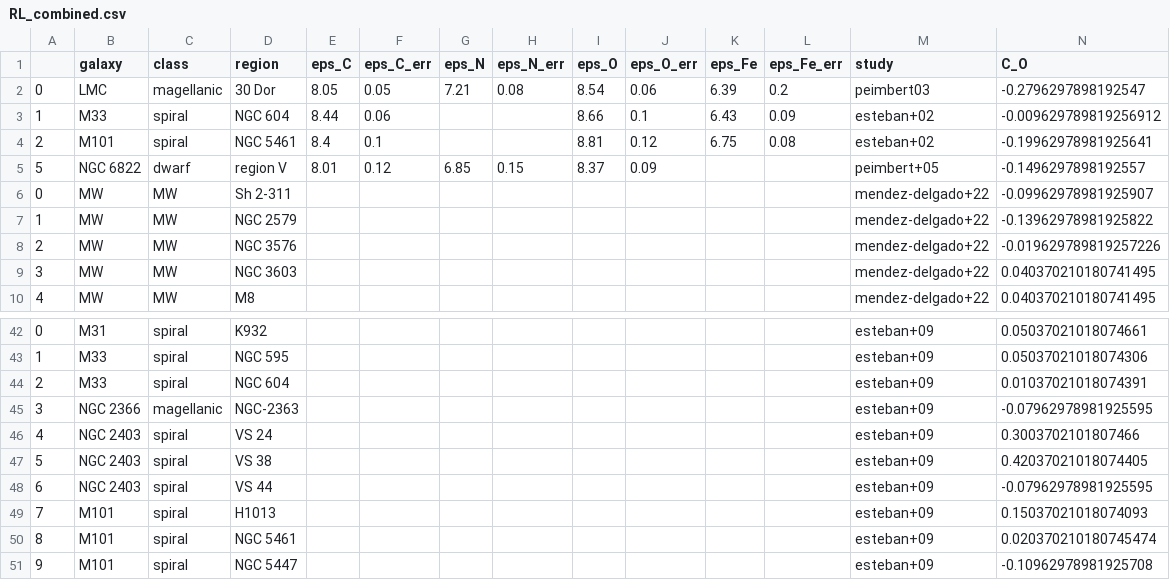
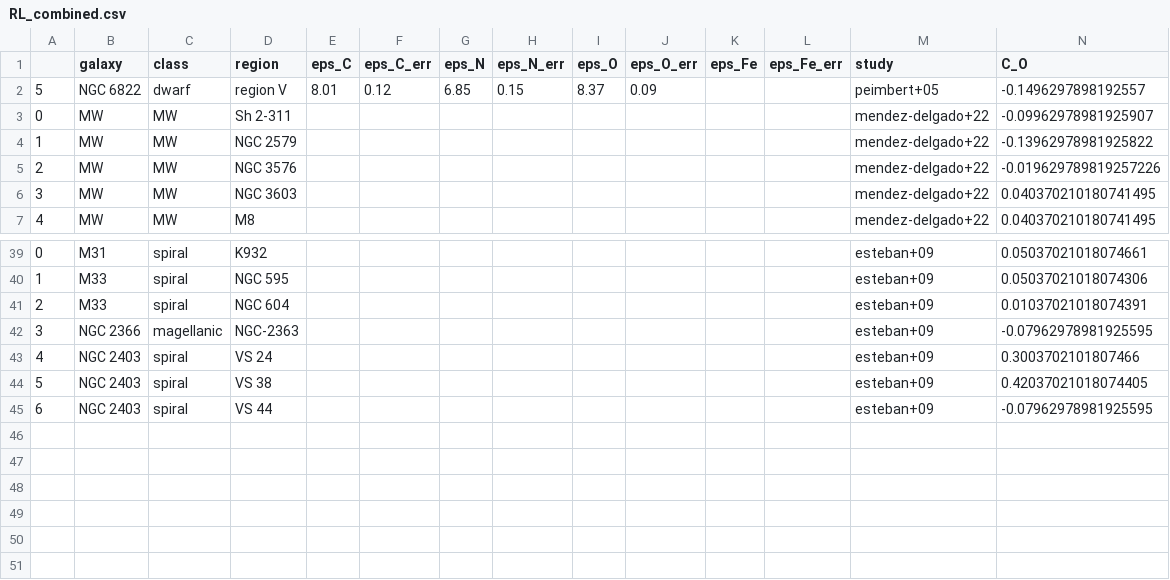
Before and after one commit to aeyobd/surp, a CSV file: carbon_paper/data_analysis/RL_combined.csv, drawn as a sheet; only a part is shown, gaps mark what is left out; rows hold the shown columns only; the diff names each change by its address in the sheet, - before the commit and + after, or states it on an @@ line.

```diff
--- a/carbon_paper/data_analysis/RL_combined.csv
+++ b/carbon_paper/data_analysis/RL_combined.csv
-row 2: 0 | LMC | magellanic | 30 Dor | 8.05 | 0.05 | 7.21 | 0.08 | 8.54 | 0.06 | 6.39 | 0.2 | peimbert03 | -0.2796297898192547
-row 3: 1 | M33 | spiral | NGC 604 | 8.44 | 0.06 |  |  | 8.66 | 0.1 | 6.43 | 0.09 | esteban+02 | -0.009629789819256912
-row 4: 2 | M101 | spiral | NGC 5461 | 8.4 | 0.1 |  |  | 8.81 | 0.12 | 6.75 | 0.08 | esteban+02 | -0.19962978981925641
-row 49: 7 | M101 | spiral | H1013 |  |  |  |  |  |  |  |  | esteban+09 | 0.15037021018074093
-row 50: 8 | M101 | spiral | NGC 5461 |  |  |  |  |  |  |  |  | esteban+09 | 0.020370210180745474
-row 51: 9 | M101 | spiral | NGC 5447 |  |  |  |  |  |  |  |  | esteban+09 | -0.10962978981925708
```
Also changed, not shown: 42 other files.
